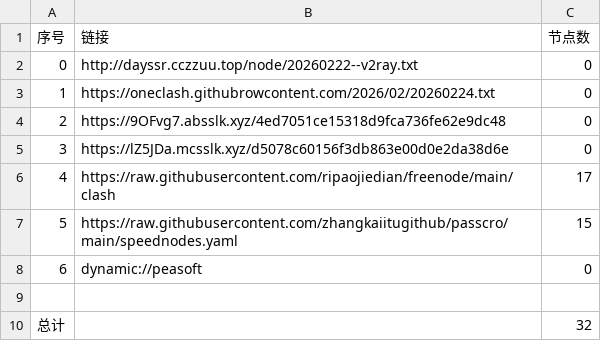
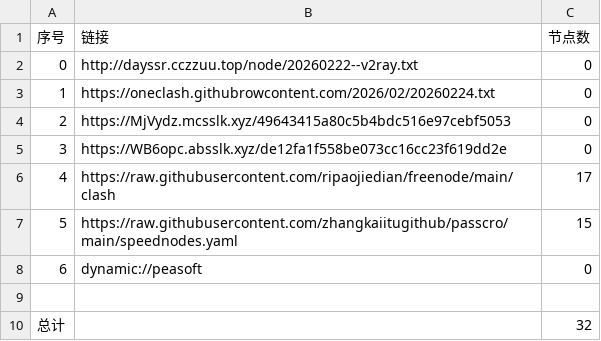
Before and after one commit to obscure1990/AutoMergePublicNodes, a CSV file: list_result.csv, drawn as a sheet.

```diff
--- a/list_result.csv
+++ b/list_result.csv
@@ -3,4 +3,4 @@
 1,https://oneclash.githubrowcontent.com/2026/02/20260224.txt,0
-2,https://9OFvg7.absslk.xyz/4ed7051ce15318d9fca736fe62e9dc48,0
-3,https://lZ5JDa.mcsslk.xyz/d5078c60156f3db863e00d0e2da38d6e,0
+2,https://MjVydz.mcsslk.xyz/49643415a80c5b4bdc516e97cebf5053,0
+3,https://WB6opc.absslk.xyz/de12fa1f558be073cc16cc23f619dd2e,0
 4,https://raw.githubusercontent.com/ripaojiedian/freenode/main/clash,17
```
Also changed, not shown: 3 other files.
